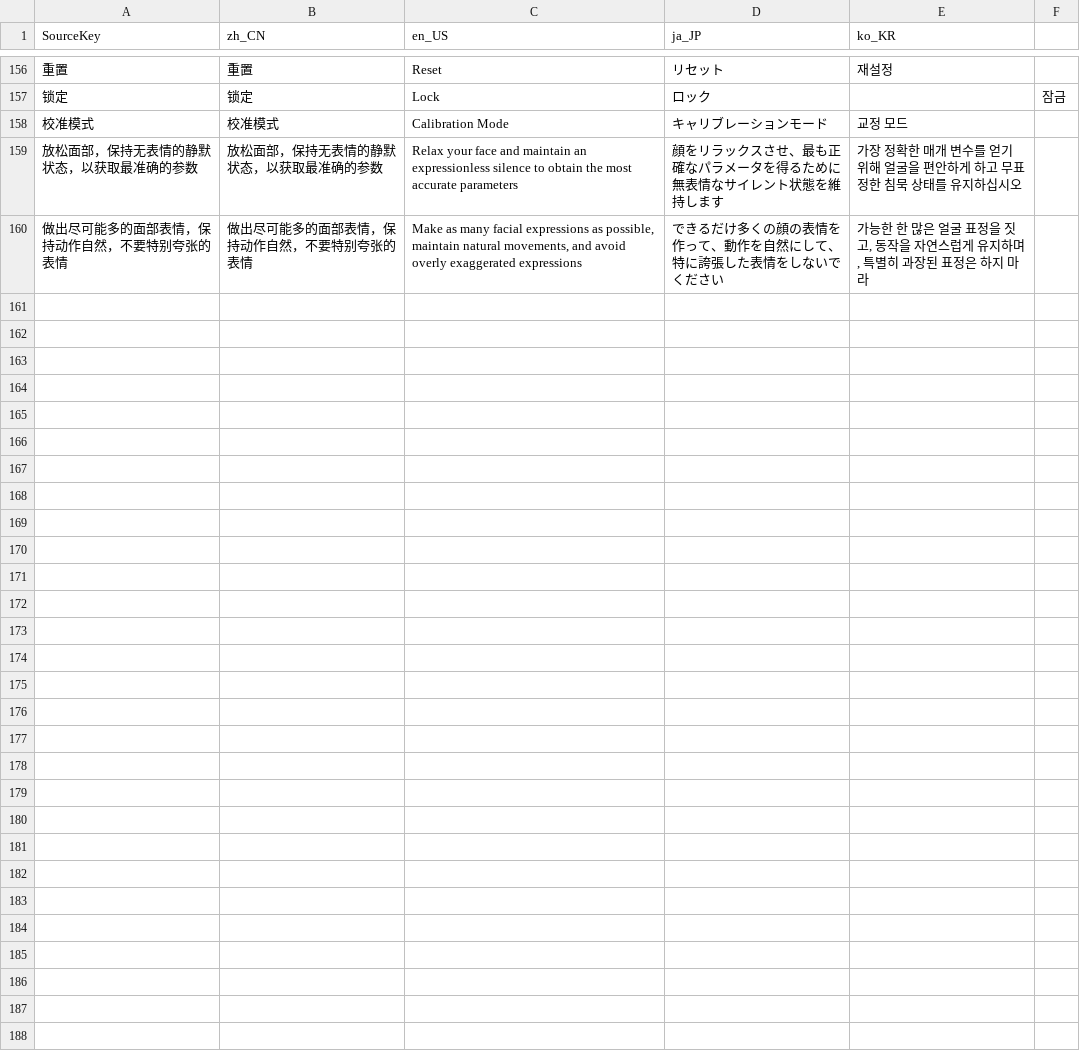
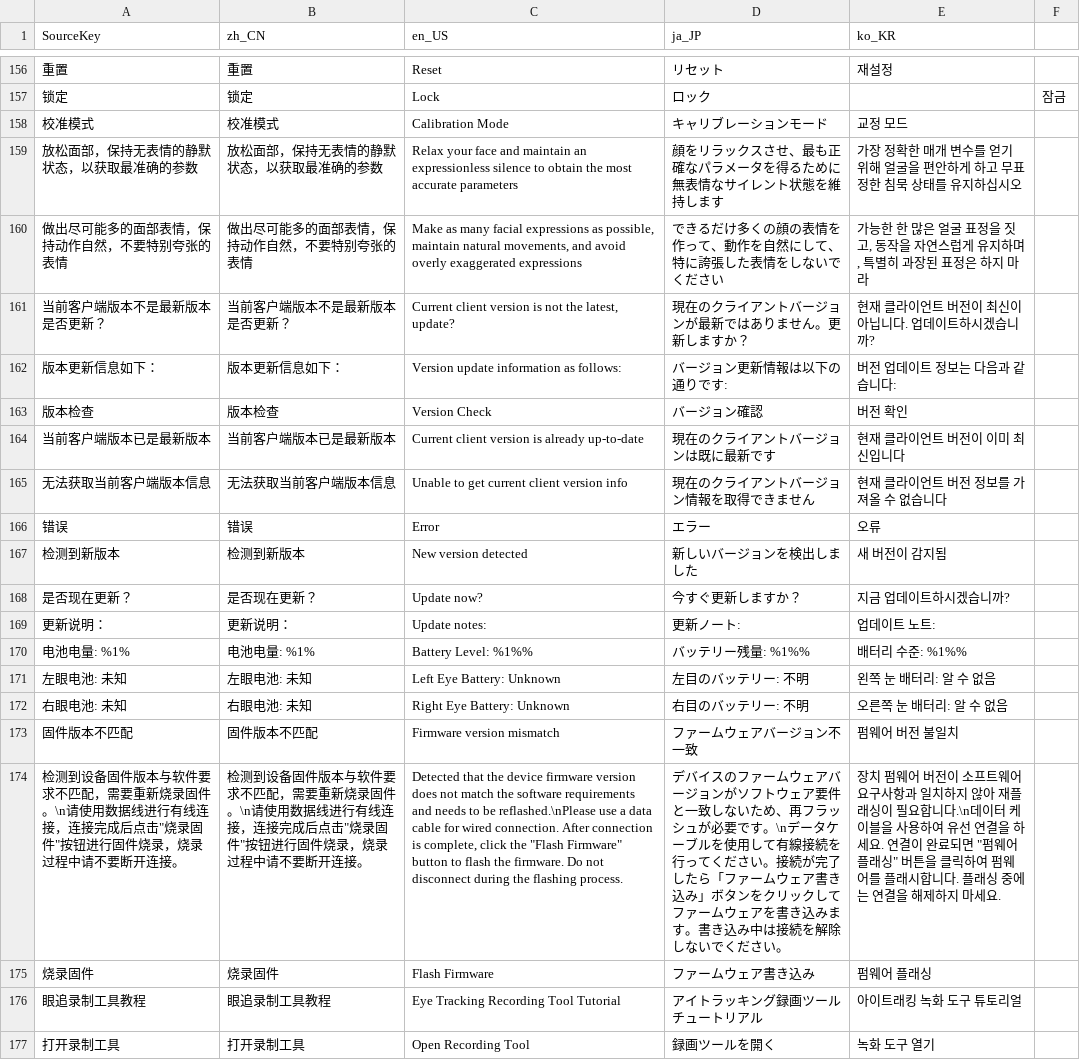
Before and after one commit to DJI-B/papertracker_Qt, a TSV file: translations/strings.tsv, drawn as a sheet; only a part is shown, gaps mark what is left out; the diff names each change by its address in the sheet, - before the commit and + after, or states it on an @@ line.

```diff
--- a/translations/strings.tsv
+++ b/translations/strings.tsv
+row 161: 当前客户端版本不是最新版本是否更新？ | 当前客户端版本不是最新版本是否更新？ | Current client version is not the latest, update? | 現在のクライアントバージョンが最新ではありません。更新しますか？ | 현재 클라이언트 버전이 최신이 아닙니다. 업데이트하시겠습니까?
+row 162: 版本更新信息如下： | 版本更新信息如下： | Version update information as follows: | バージョン更新情報は以下の通りです: | 버전 업데이트 정보는 다음과 같습니다:
+row 163: 版本检查 | 版本检查 | Version Check | バージョン確認 | 버전 확인
+row 164: 当前客户端版本已是最新版本 | 当前客户端版本已是最新版本 | Current client version is already up-to-date | 現在のクライアントバージョンは既に最新です | 현재 클라이언트 버전이 이미 최신입니다
+row 165: 无法获取当前客户端版本信息 | 无法获取当前客户端版本信息 | Unable to get current client version info | 現在のクライアントバージョン情報を取得できません | 현재 클라이언트 버전 정보를 가져올 수 없습니다
+row 166: 错误 | 错误 | Error | エラー | 오류
+row 167: 检测到新版本 | 检测到新版本 | New version detected | 新しいバージョンを検出しました | 새 버전이 감지됨
+row 168: 是否现在更新？ | 是否现在更新？ | Update now? | 今すぐ更新しますか？ | 지금 업데이트하시겠습니까?
+row 169: 更新说明： | 更新说明： | Update notes: | 更新ノート: | 업데이트 노트:
+row 170: 电池电量: %1% | 电池电量: %1% | Battery Level: %1%% | バッテリー残量: %1%% | 배터리 수준: %1%%
+row 171: 左眼电池: 未知 | 左眼电池: 未知 | Left Eye Battery: Unknown | 左目のバッテリー: 不明 | 왼쪽 눈 배터리: 알 수 없음
+row 172: 右眼电池: 未知 | 右眼电池: 未知 | Right Eye Battery: Unknown | 右目のバッテリー: 不明 | 오른쪽 눈 배터리: 알 수 없음
+row 173: 固件版本不匹配 | 固件版本不匹配 | Firmware version mismatch | ファームウェアバージョン不一致 | 펌웨어 버전 불일치
+row 174: 检测到设备固件版本与软件要求不匹配，需要重新烧录固件。\n请使用数据线进行有线连接，连接完成后点击"烧录固件"按钮进行固件烧录，烧录过程中请不要断开连接。 | 检测到设备固件版本与软件要求不匹配，需要重新烧录固件。\n请使用数据线进行有线连接，连接完成后点击"烧录固件"按钮进行固件烧录，烧录过程中请不要断开连接。 | Detected that the device firmware version does not match the software requirements and needs to be reflashed.\nPlease use a data cable for wired connection. After connection is complete, click the "Flash Firmware" button to flash the firmware. Do not disconnect during the flashing process. | デバイスのファームウェアバージョンがソフトウェア要件と一致しないため、再フラッシュが必要です。\nデータケーブルを使用して有線接続を行ってください。接続が完了したら「ファームウェア書き込み」ボタンをクリックしてファームウェアを書き込みます。書き込み中は接続を解除しないでください。 | 장치 펌웨어 버전이 소프트웨어 요구사항과 일치하지 않아 재플래싱이 필요합니다.\n데이터 케이블을 사용하여 유선 연결을 하세요. 연결이 완료되면 "펌웨어 플래싱" 버튼을 클릭하여 펌웨어를 플래시합니다. 플래싱 중에는 연결을 해제하지 마세요.
+row 175: 烧录固件 | 烧录固件 | Flash Firmware | ファームウェア書き込み | 펌웨어 플래싱
+row 176: 眼追录制工具教程 | 眼追录制工具教程 | Eye Tracking Recording Tool Tutorial | アイトラッキング録画ツールチュートリアル | 아이트래킹 녹화 도구 튜토리얼
+row 177: 打开录制工具 | 打开录制工具 | Open Recording Tool | 録画ツールを開く | 녹화 도구 열기
```
Also changed, not shown: 20 other files.
